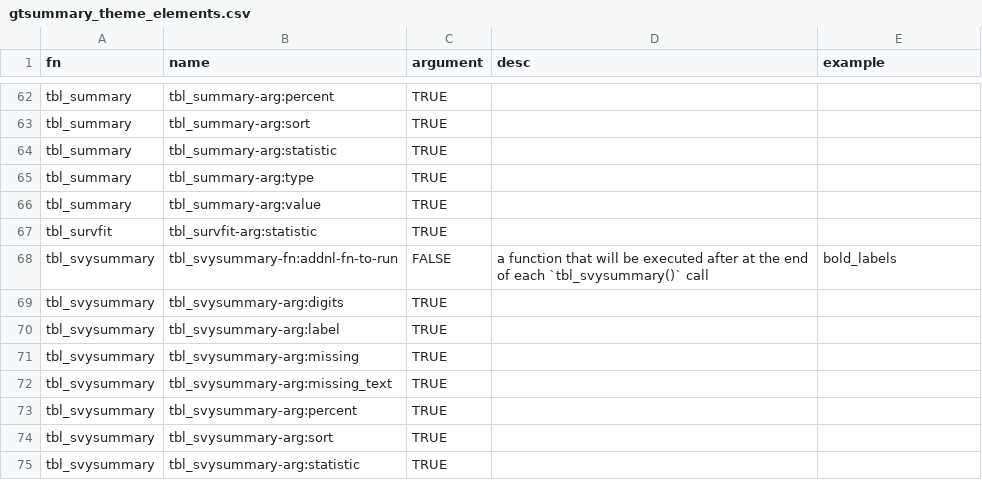
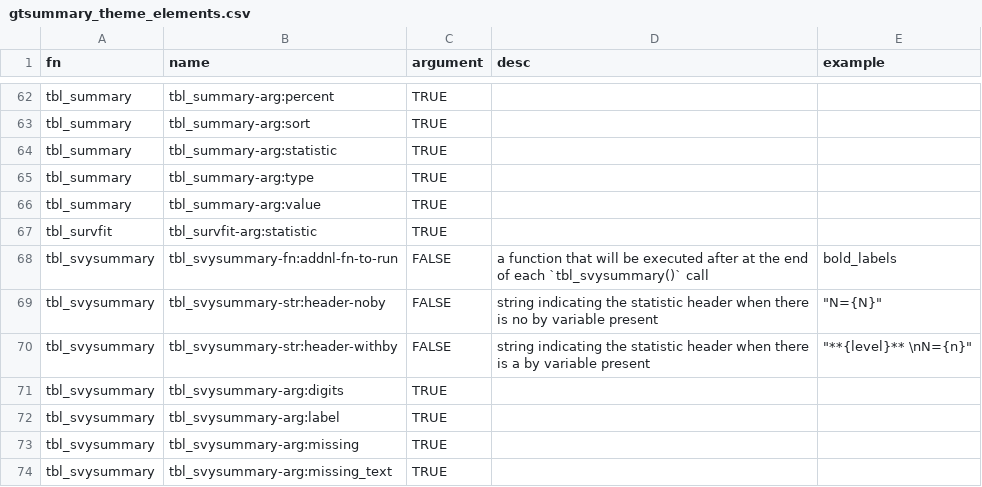
Before and after one commit to ddsjoberg/gtsummary, a CSV file: data-raw/gtsummary_theme_elements.csv, drawn as a sheet; only a part is shown, gaps mark what is left out; the shorter side is filled out with more unchanged rows; the diff names each change by its address in the sheet, - before the commit and + after, or states it on an @@ line.

Commit message:
Adding `tbl_svysummary()` theme for headers (#1477)
* adding svysummary theme for header

* increment version number

```diff
--- a/data-raw/gtsummary_theme_elements.csv
+++ b/data-raw/gtsummary_theme_elements.csv
+row 69: tbl_svysummary | tbl_svysummary-str:header-noby | FALSE | string indicating the statistic header when there is no by variable present | "N={N}"
+row 70: tbl_svysummary | tbl_svysummary-str:header-withby | FALSE | string indicating the statistic header when there is a by variable present | "**{level}** \nN={n}"
```
Also changed, not shown: 5 other files.
